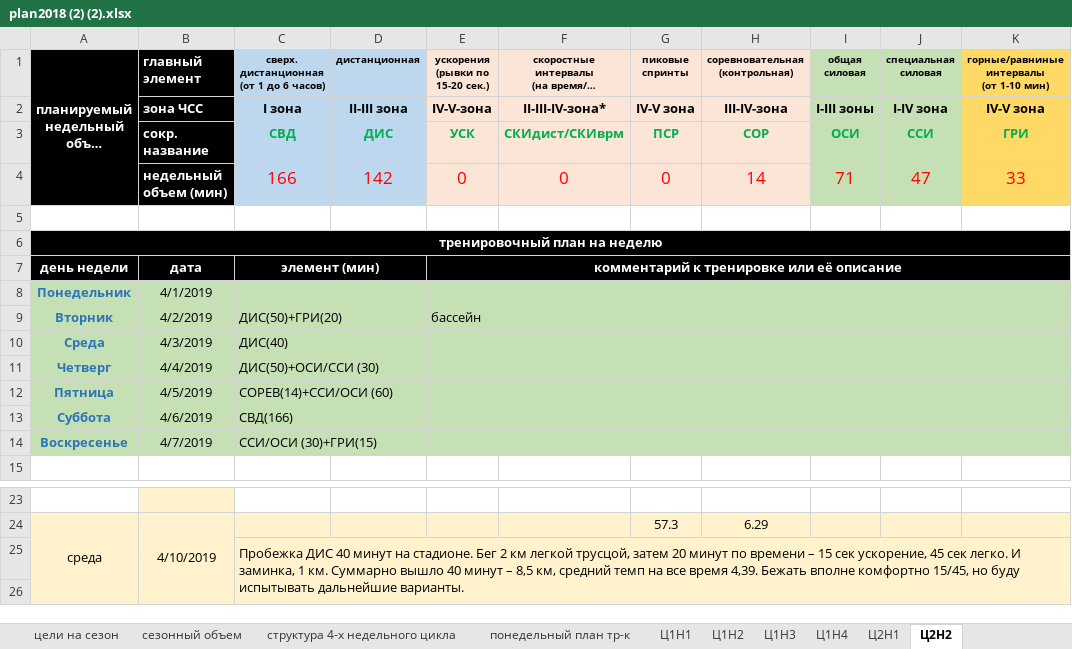
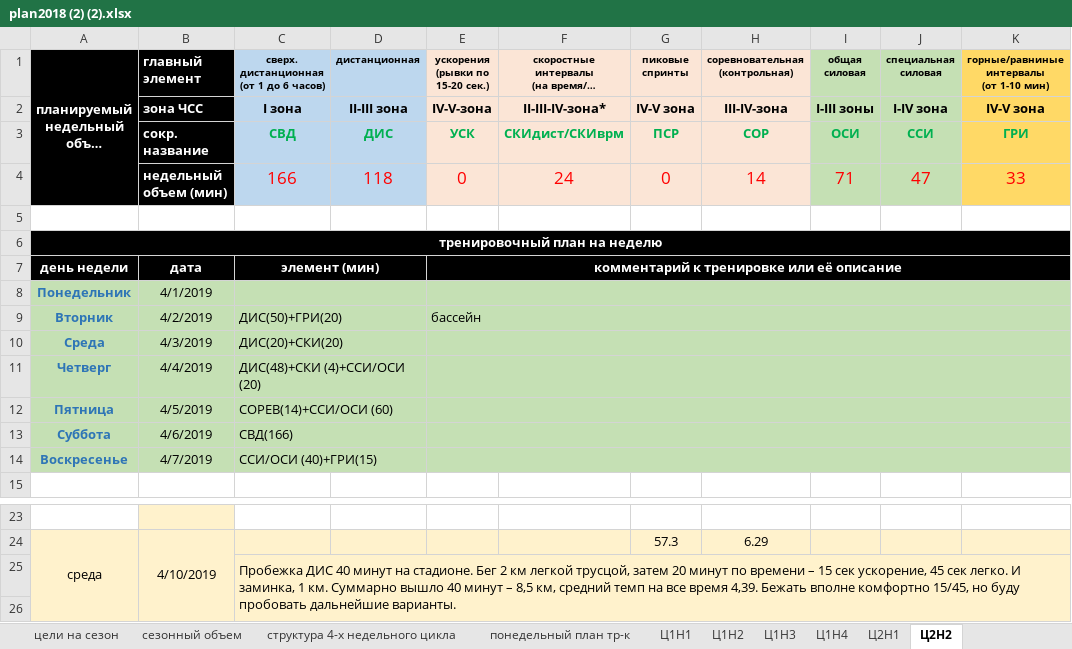
Before and after one commit to ElectusLux/SPORT, an Excel workbook: plan2018 (2) (2).xlsx, sheet Ц2Н2, drawn as a sheet; only a part is shown, gaps mark what is left out; long unchanged cells end in …; values as stored, in another font and other column widths than the file's, no borders; the diff names each change by its address in the sheet, - before the commit and + after, or states it on an @@ line.

```diff
--- a/plan2018 (2) (2).xlsx (sheet Ц2Н2)
+++ b/plan2018 (2) (2).xlsx (sheet Ц2Н2)
-D4 (дистанционная): 142
+D4 (дистанционная): 118
-F4: 0
+F4: 24
-C10: ДИС(40)
+C10: ДИС(20)+СКИ(20)
-C11: ДИС(50)+ОСИ/ССИ (30)
+C11: ДИС(48)+СКИ (4)+ССИ/ОСИ (20)
-C14: ССИ/ОСИ (30)+ГРИ(15)
+C14: ССИ/ОСИ (40)+ГРИ(15)
-C25: …но буду испытывать дальнейшие варианты.
+C25: …но буду пробовать дальнейшие варианты.
```
Also changed, not shown: sheet понедельный план тр-к, sheet сезонный объем, sheet цели на сезон, charts or pictures.
